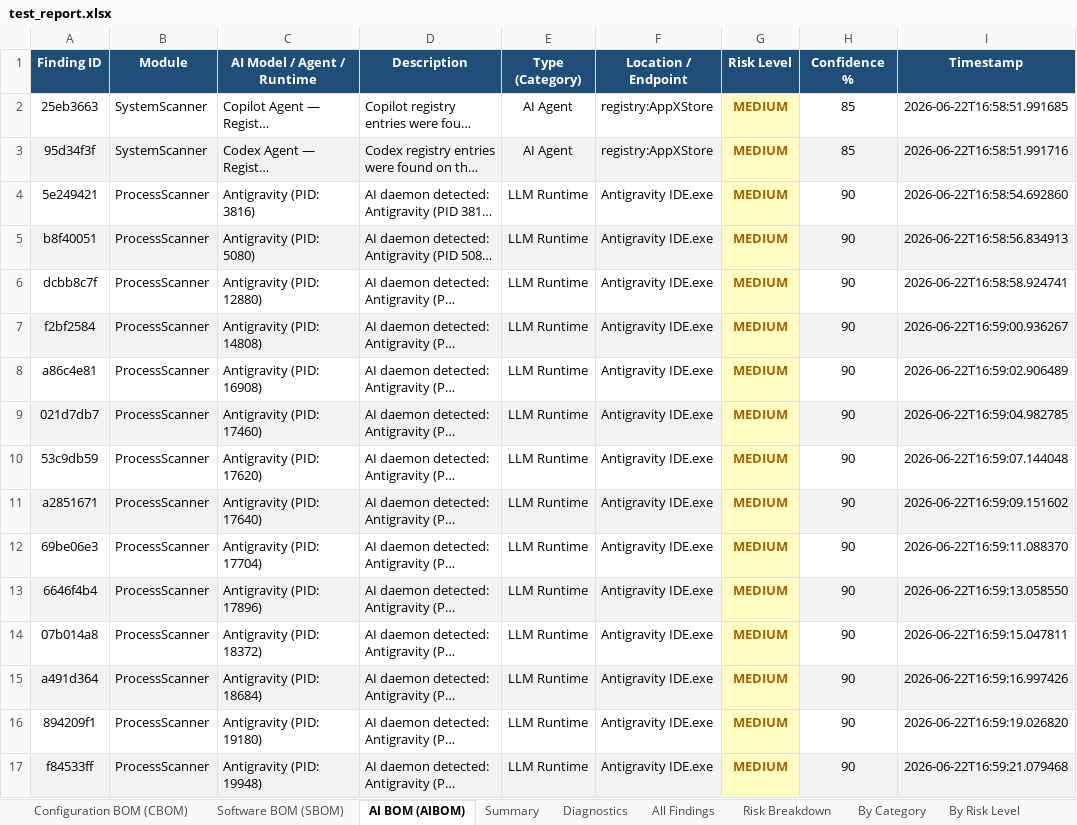
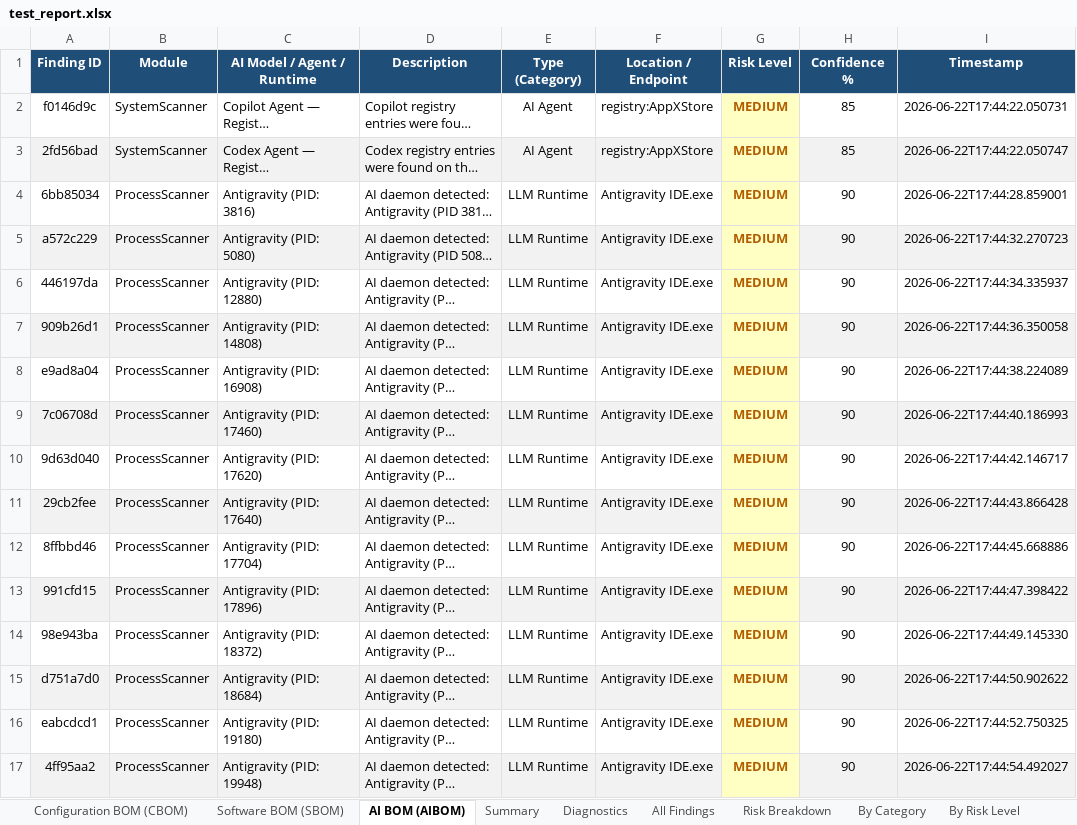
Before and after one commit to Ajinkya-Furange-Patil/Group-A-Y-S, an Excel workbook: System Scanner/test_report.xlsx, sheet AI BOM (AIBOM), drawn as a sheet; only a part is shown; long unchanged cells end in …; values as stored, in another font and other column widths than the file's, no borders; the diff covers the shown part only; the diff names each change by its address in the sheet, - before the commit and + after, or states it on an @@ line.

```diff
--- a/System Scanner/test_report.xlsx (sheet AI BOM (AIBOM))
+++ b/System Scanner/test_report.xlsx (sheet AI BOM (AIBOM))
-A2 (Finding ID): 25eb3663
+A2 (Finding ID): f0146d9c
-I2 (Timestamp): 2026-06-22T16:58:51.991685
+I2 (Timestamp): 2026-06-22T17:44:22.050731
-A3 (Finding ID): 95d34f3f
+A3 (Finding ID): 2fd56bad
-I3 (Timestamp): 2026-06-22T16:58:51.991716
+I3 (Timestamp): 2026-06-22T17:44:22.050747
-A4 (Finding ID): 5e249421
+A4 (Finding ID): 6bb85034
-I4 (Timestamp): 2026-06-22T16:58:54.692860
+I4 (Timestamp): 2026-06-22T17:44:28.859001
-A5 (Finding ID): b8f40051
+A5 (Finding ID): a572c229
-I5 (Timestamp): 2026-06-22T16:58:56.834913
+I5 (Timestamp): 2026-06-22T17:44:32.270723
-A6 (Finding ID): dcbb8c7f
+A6 (Finding ID): 446197da
-I6 (Timestamp): 2026-06-22T16:58:58.924741
+I6 (Timestamp): 2026-06-22T17:44:34.335937
-A7 (Finding ID): f2bf2584
+A7 (Finding ID): 909b26d1
-I7 (Timestamp): 2026-06-22T16:59:00.936267
+I7 (Timestamp): 2026-06-22T17:44:36.350058
-A8 (Finding ID): a86c4e81
+A8 (Finding ID): e9ad8a04
-I8 (Timestamp): 2026-06-22T16:59:02.906489
+I8 (Timestamp): 2026-06-22T17:44:38.224089
-A9 (Finding ID): 021d7db7
+A9 (Finding ID): 7c06708d
-I9 (Timestamp): 2026-06-22T16:59:04.982785
+I9 (Timestamp): 2026-06-22T17:44:40.186993
-A10 (Finding ID): 53c9db59
+A10 (Finding ID): 9d63d040
-I10 (Timestamp): 2026-06-22T16:59:07.144048
+I10 (Timestamp): 2026-06-22T17:44:42.146717
-A11 (Finding ID): a2851671
+A11 (Finding ID): 29cb2fee
-I11 (Timestamp): 2026-06-22T16:59:09.151602
+I11 (Timestamp): 2026-06-22T17:44:43.866428
-A12 (Finding ID): 69be06e3
+A12 (Finding ID): 8ffbbd46
-I12 (Timestamp): 2026-06-22T16:59:11.088370
+I12 (Timestamp): 2026-06-22T17:44:45.668886
-A13 (Finding ID): 6646f4b4
+A13 (Finding ID): 991cfd15
-I13 (Timestamp): 2026-06-22T16:59:13.058550
+I13 (Timestamp): 2026-06-22T17:44:47.398422
-A14 (Finding ID): 07b014a8
+A14 (Finding ID): 98e943ba
-I14 (Timestamp): 2026-06-22T16:59:15.047811
+I14 (Timestamp): 2026-06-22T17:44:49.145330
-A15 (Finding ID): a491d364
+A15 (Finding ID): d751a7d0
-I15 (Timestamp): 2026-06-22T16:59:16.997426
+I15 (Timestamp): 2026-06-22T17:44:50.902622
-A16 (Finding ID): 894209f1
+A16 (Finding ID): eabcdcd1
-I16 (Timestamp): 2026-06-22T16:59:19.026820
+I16 (Timestamp): 2026-06-22T17:44:52.750325
-A17 (Finding ID): f84533ff
+A17 (Finding ID): 4ff95aa2
-I17 (Timestamp): 2026-06-22T16:59:21.079468
+I17 (Timestamp): 2026-06-22T17:44:54.492027
```
Also changed, not shown: 22 edited cells elsewhere in this sheet, sheet All Findings, sheet Configuration BOM (CBOM), sheet Diagnostics, sheet Summary, sheet Software BOM (SBOM), 4 other files.
